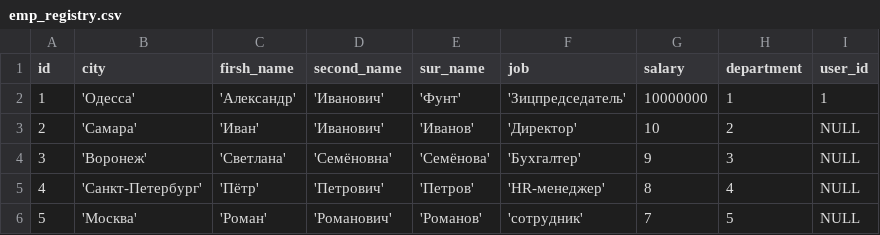
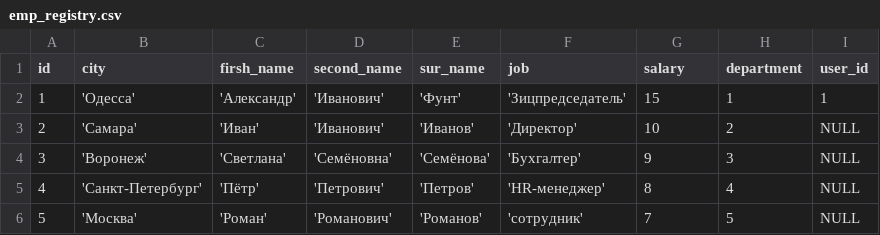
Before and after one commit to vskurikhin/otus-java-2018-09-VSkurikhin, a CSV file: JavaEE-2018-09-HomeWork-3/emp_registry.csv, drawn as a sheet.

Commit message:
HomeWork 3 revision 2. Реализован: Второй пункт - поиск XPath.

```diff
--- a/JavaEE-2018-09-HomeWork-3/emp_registry.csv
+++ b/JavaEE-2018-09-HomeWork-3/emp_registry.csv
@@ -1,3 +1,3 @@
 id,city,firsh_name,second_name,sur_name,job,salary,department,user_id
-1,'Одесса','Александр','Иванович','Фунт','Зицпредседатель',10000000,1,1
+1,'Одесса','Александр','Иванович','Фунт','Зицпредседатель',15,1,1
 2,'Самара','Иван','Иванович','Иванов','Директор',10,2,NULL
```
Also changed, not shown: 7 other files.
